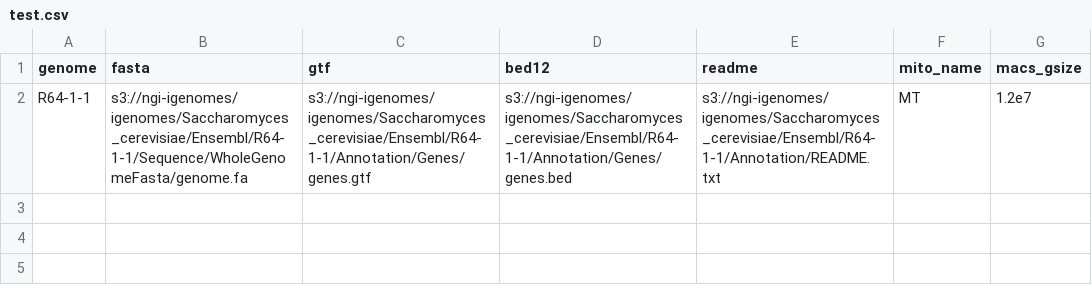
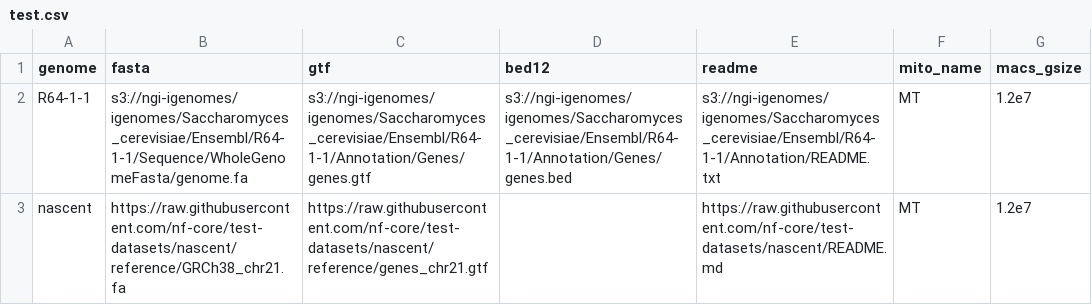
Before and after one commit to nf-core/references, a CSV file: assets/test.csv, drawn as a sheet.

Commit message:
Add nascent test-dataset

```diff
--- a/assets/test.csv
+++ b/assets/test.csv
@@ -2 +2,2 @@ genome,fasta,gtf,bed12,readme,mito_name,macs_gsize
 R64-1-1,"s3://ngi-igenomes/igenomes/Saccharomyces_cerevisiae/Ensembl/R64-1-1/Sequence/WholeGenomeFasta/genome.fa","s3://ngi-igenomes/igenomes/Saccharomyces_cerevisiae/Ensembl/R64-1-1/Annotation/Genes/genes.gtf","s3://ngi-igenomes/igenomes/Saccharomyces_cerevisiae/Ensembl/R64-1-1/Annotation/Genes/genes.bed","s3://ngi-igenomes/igenomes/Saccharomyces_cerevisiae/Ensembl/R64-1-1/Annotation/README.txt", "MT", "1.2e7"
+nascent,"https://raw.githubusercontent.com/nf-core/test-datasets/nascent/reference/GRCh38_chr21.fa","https://raw.githubusercontent.com/nf-core/test-datasets/nascent/reference/genes_chr21.gtf","","https://raw.githubusercontent.com/nf-core/test-datasets/nascent/README.md", "MT", "1.2e7"
```
